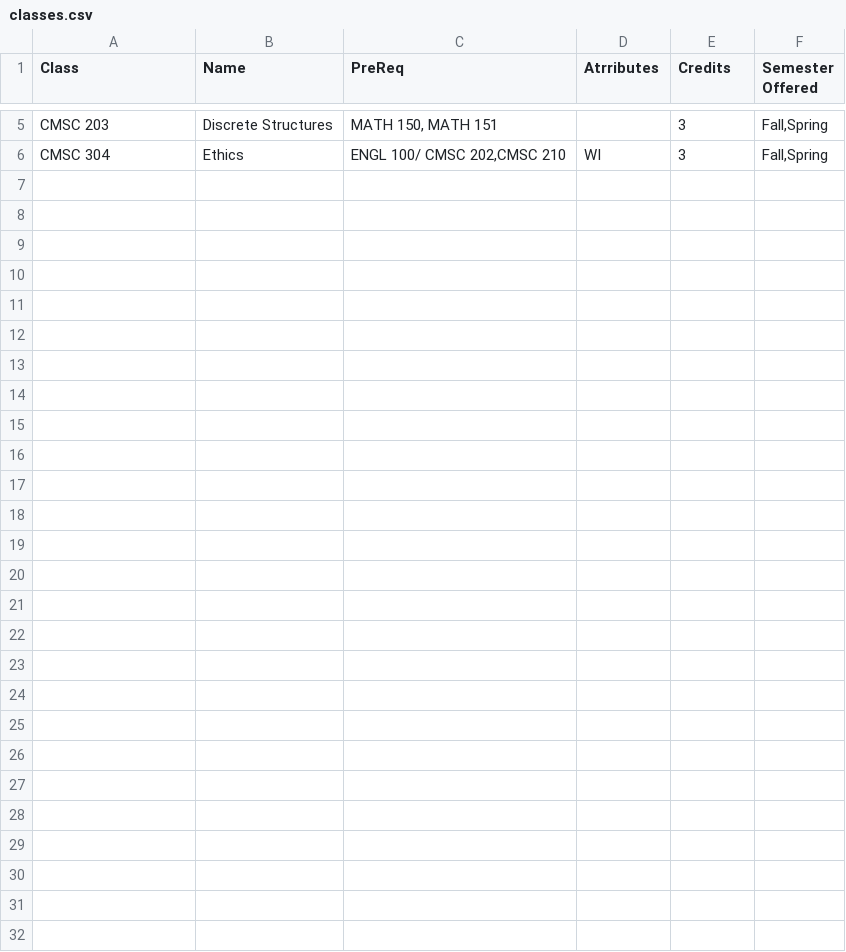
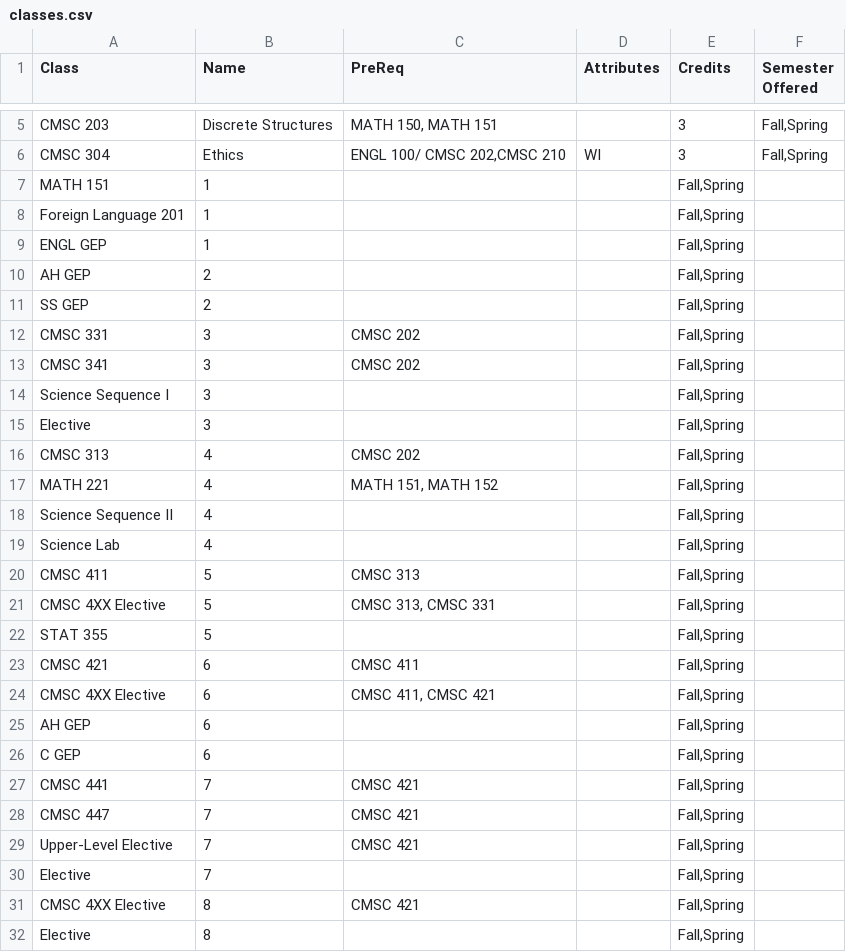
Before and after one commit to RaulJG2003/6_5_4YearPlanner, a CSV file: server/public/classes.csv, drawn as a sheet; only a part is shown, gaps mark what is left out; the diff names each change by its address in the sheet, - before the commit and + after, or states it on an @@ line.

```diff
--- a/server/public/classes.csv
+++ b/server/public/classes.csv
-D1: Atrributes
+D1: Attributes
+row 7: MATH 151 | 1 |  |  | Fall,Spring
+row 8: Foreign Language 201 | 1 |  |  | Fall,Spring
+row 9: ENGL GEP | 1 |  |  | Fall,Spring
+row 10: AH GEP | 2 |  |  | Fall,Spring
+row 11: SS GEP | 2 |  |  | Fall,Spring
+row 12: CMSC 331 | 3 | CMSC 202 |  | Fall,Spring
+row 13: CMSC 341 | 3 | CMSC 202 |  | Fall,Spring
+row 14: Science Sequence I | 3 |  |  | Fall,Spring
+row 15: Elective | 3 |  |  | Fall,Spring
+row 16: CMSC 313 | 4 | CMSC 202 |  | Fall,Spring
+row 17: MATH 221 | 4 | MATH 151, MATH 152 |  | Fall,Spring
+row 18: Science Sequence II | 4 |  |  | Fall,Spring
+row 19: Science Lab | 4 |  |  | Fall,Spring
+row 20: CMSC 411 | 5 | CMSC 313 |  | Fall,Spring
+row 21: CMSC 4XX Elective | 5 | CMSC 313, CMSC 331 |  | Fall,Spring
+row 22: STAT 355 | 5 |  |  | Fall,Spring
+row 23: CMSC 421 | 6 | CMSC 411 |  | Fall,Spring
+row 24: CMSC 4XX Elective | 6 | CMSC 411, CMSC 421 |  | Fall,Spring
+row 25: AH GEP | 6 |  |  | Fall,Spring
+row 26: C GEP | 6 |  |  | Fall,Spring
+row 27: CMSC 441 | 7 | CMSC 421 |  | Fall,Spring
+row 28: CMSC 447 | 7 | CMSC 421 |  | Fall,Spring
+row 29: Upper-Level Elective | 7 | CMSC 421 |  | Fall,Spring
+row 30: Elective | 7 |  |  | Fall,Spring
+row 31: CMSC 4XX Elective | 8 | CMSC 421 |  | Fall,Spring
+row 32: Elective | 8 |  |  | Fall,Spring
```
Also changed, not shown: 8 other files.
